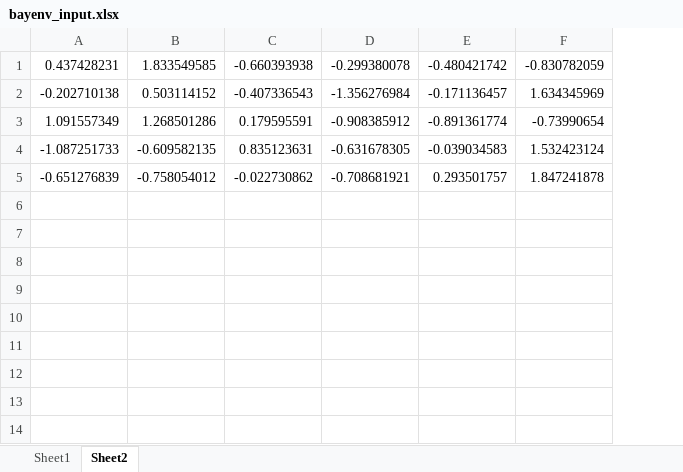
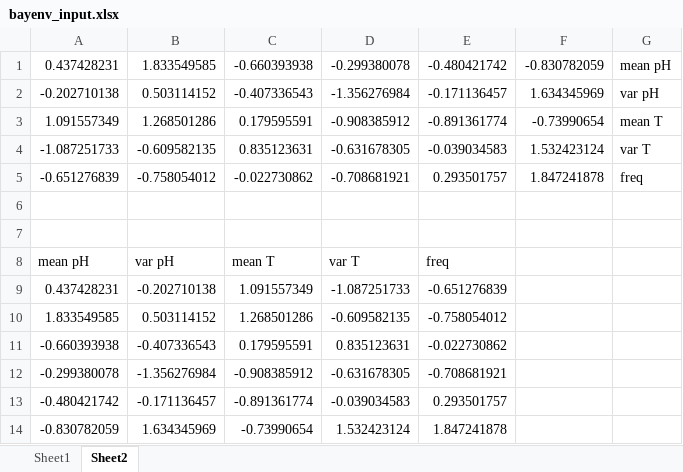
Before and after one commit to Cpetak/WGS, an Excel workbook: bayenv_input.xlsx, sheet Sheet2, drawn as a sheet; values as stored, in another font and other column widths than the file's, no borders; the diff names each change by its address in the sheet, - before the commit and + after, or states it on an @@ line.

```diff
--- a/bayenv_input.xlsx (sheet Sheet2)
+++ b/bayenv_input.xlsx (sheet Sheet2)
+column G, rows 1-5: mean pH | var pH | mean T | var T | freq
+row 6: (empty)
+row 7: (empty)
+row 8: mean pH | var pH | mean T | var T | freq
+row 9: 0.437428231 | -0.202710138 | 1.091557349 | -1.087251733 | -0.651276839
+row 10: 1.833549585 | 0.503114152 | 1.268501286 | -0.609582135 | -0.758054012
+row 11: -0.660393938 | -0.407336543 | 0.179595591 | 0.835123631 | -0.022730862
+row 12: -0.299380078 | -1.356276984 | -0.908385912 | -0.631678305 | -0.708681921
+row 13: -0.480421742 | -0.171136457 | -0.891361774 | -0.039034583 | 0.293501757
+row 14: -0.830782059 | 1.634345969 | -0.73990654 | 1.532423124 | 1.847241878
```
Also changed, not shown: 9 other files.
